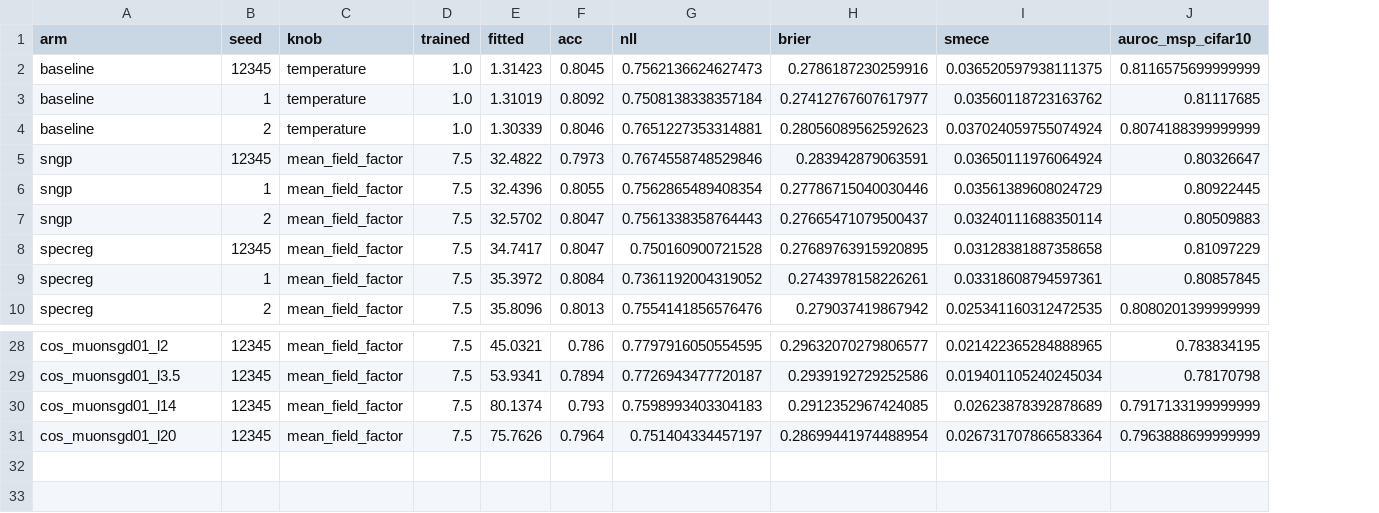
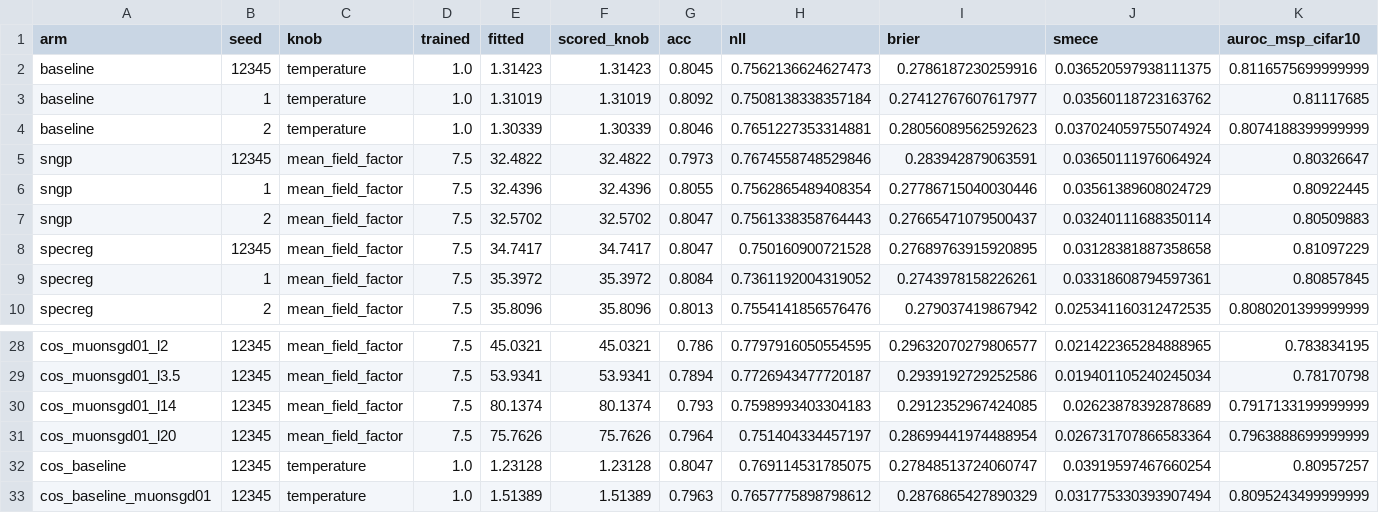
Before and after one commit to nirschl-lab/sngp_core, a CSV file: figures/cifar100_cosine/cifar100_cosine_per_seed.csv, drawn as a sheet; only a part is shown, gaps mark what is left out; rows hold the shown columns only; the diff names each change by its address in the sheet, - before the commit and + after, or states it on an @@ line.

Commit message:
docs(cifar100): optimizer-only rows -- linear-head baseline, SGD vs Muon + SGD aux, cosine
Evaluated cos_baseline_s12345 and cos_baseline_muonsgd_wd0.1_s12345 (val T 1.23 / 1.51)
and added them to the fitted-knob and the π/8 (T = 1) tables, with paired deltas:
Muon costs 0.84 pt of accuracy with a linear head; NLL ties at the val-fit T.

Report: optimizer-alone and GP-vs-linear-head pairs; paired deltas tolerate rows
without Var AUROC.

```diff
--- a/figures/cifar100_cosine/cifar100_cosine_per_seed.csv
+++ b/figures/cifar100_cosine/cifar100_cosine_per_seed.csv
+column F (scored_knob), rows 2-10: 1.31423 | 1.31019 | 1.30339 | 32.4822 | 32.4396 | 32.5702 | 34.7417 | 35.3972 | 35.8096; rows 28-31: 45.0321 | 53.9341 | 80.1374 | 75.7626
+row 32: cos_baseline | 12345 | temperature | 1.0 | 1.23128 | 1.23128 | 0.8047 | 0.769114531785075 | 0.27848513724060747 | 0.03919597467660254 | 0.80957257
+row 33: cos_baseline_muonsgd01 | 12345 | temperature | 1.0 | 1.51389 | 1.51389 | 0.7963 | 0.7657775898798612 | 0.2876865427890329 | 0.031775330393907494 | 0.8095243499999999
```
Also changed, not shown: figures/cifar100_cosine/cifar100_cosine_per_seed_pi8.csv, 4 other files.
